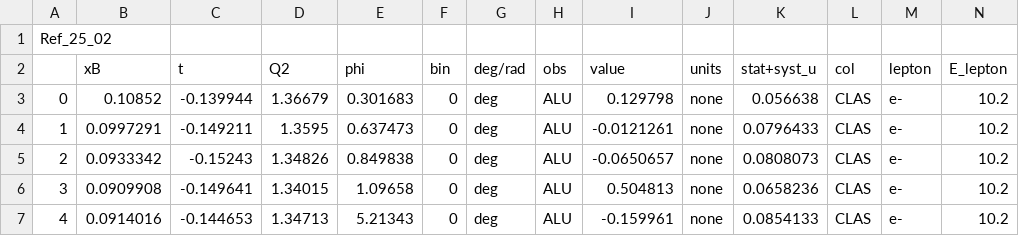
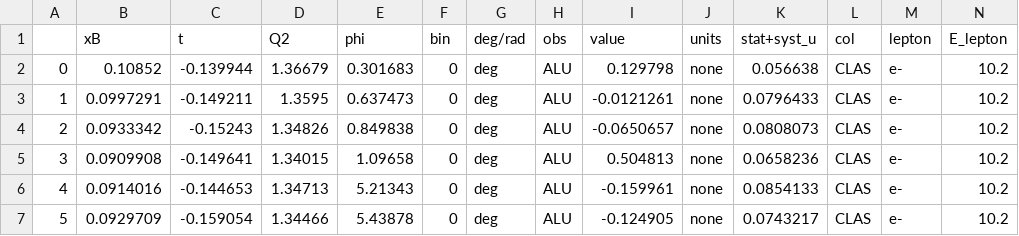
Before and after one commit to qgtcollab/QGT-database, a CSV file: Tables/Ref_25_02.csv, drawn as a sheet; only a part is shown; the shorter side is filled out with more unchanged rows; rows hold the shown columns only; the diff names each change by its address in the sheet, - before the commit and + after, or states it on an @@ line.

```diff
--- a/Tables/Ref_25_02.csv
+++ b/Tables/Ref_25_02.csv
-row 1: Ref_25_02
```
Also changed, not shown: Tables/Ref_25_01.csv.
